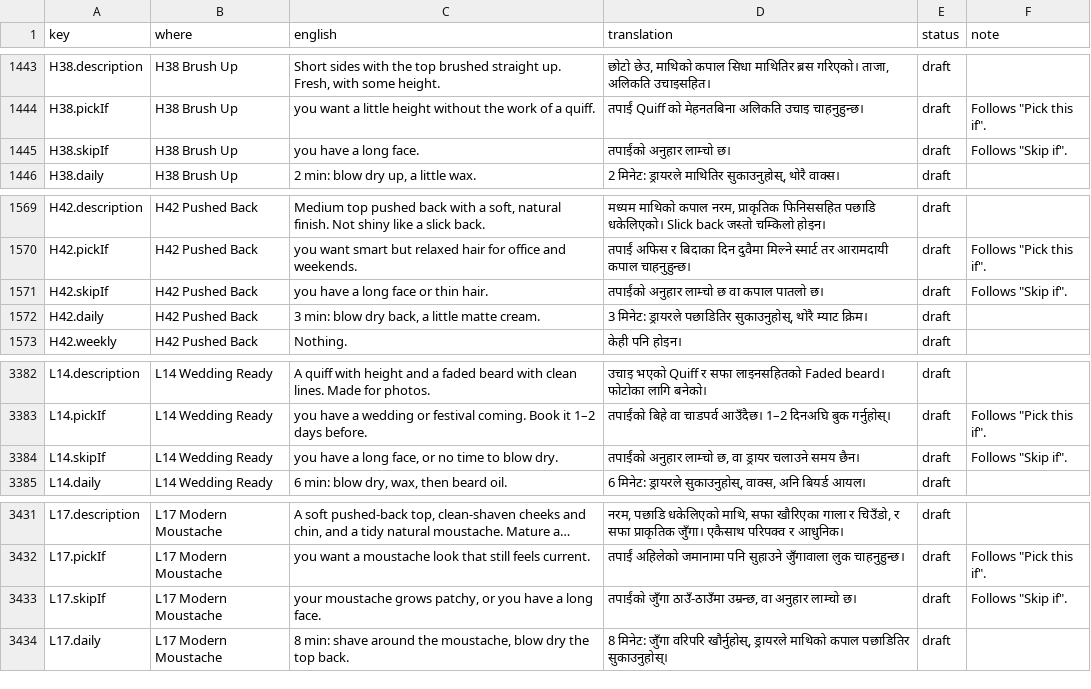
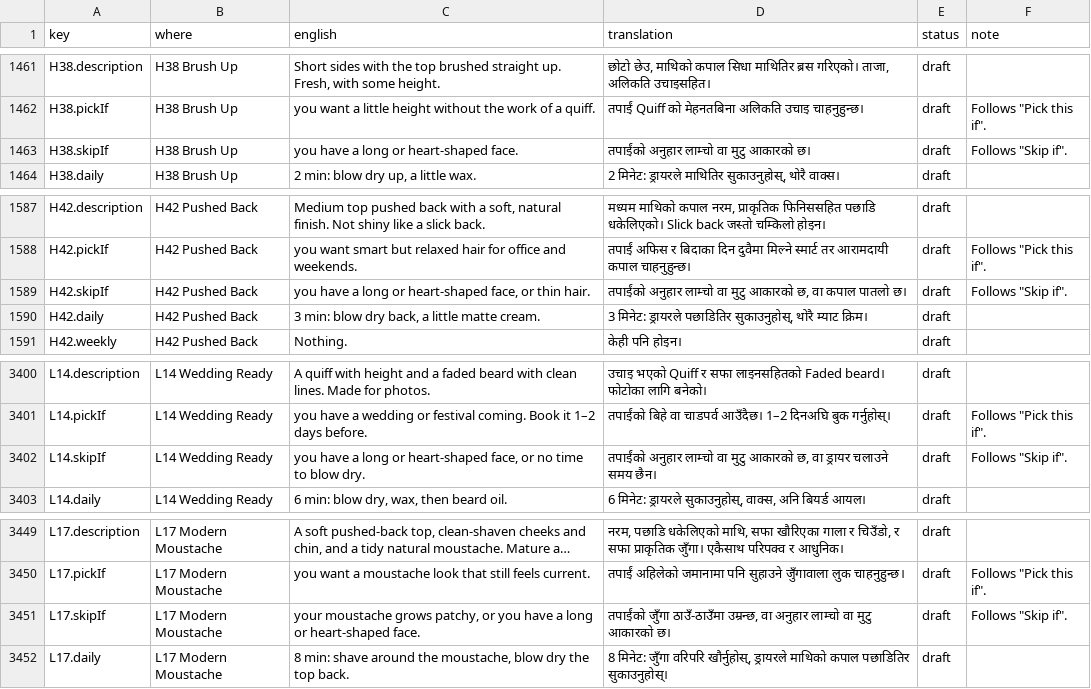
Before and after one commit to meshuman/perfectlooks, a CSV file: translations/ne.csv, drawn as a sheet; only a part is shown, gaps mark what is left out; long unchanged cells end in …; addresses are those after the commit; the diff covers the shown part only; the diff names each change by its address in the sheet, - before the commit and + after, or states it on an @@ line.

```diff
--- a/translations/ne.csv
+++ b/translations/ne.csv
-C1463 (english): you have a long face.
+C1463 (english): you have a long or heart-shaped face.
-D1463 (translation): तपाईंको अनुहार लाम्चो छ।
+D1463 (translation): तपाईंको अनुहार लाम्चो वा मुटु आकारको छ।
-C1589 (english): you have a long face or thin hair.
+C1589 (english): you have a long or heart-shaped face, or thin hair.
-D1589 (translation): …अनुहार लाम्चो छ वा कपाल…
+D1589 (translation): …अनुहार लाम्चो वा मुटु आकारको छ, वा कपाल…
-C3402 (english): …a long face, or…
+C3402 (english): …a long or heart-shaped face, or…
-D3402 (translation): …अनुहार लाम्चो छ, वा…
+D3402 (translation): …अनुहार लाम्चो वा मुटु आकारको छ, वा…
-C3451 (english): …a long face.
+C3451 (english): …a long or heart-shaped face.
-D3451 (translation): …अनुहार लाम्चो छ।
+D3451 (translation): …अनुहार लाम्चो वा मुटु आकारको छ।
```
Also changed, not shown: 18 added rows and 12 edited cells elsewhere in this file, translations/hi.csv, 42 other files.
